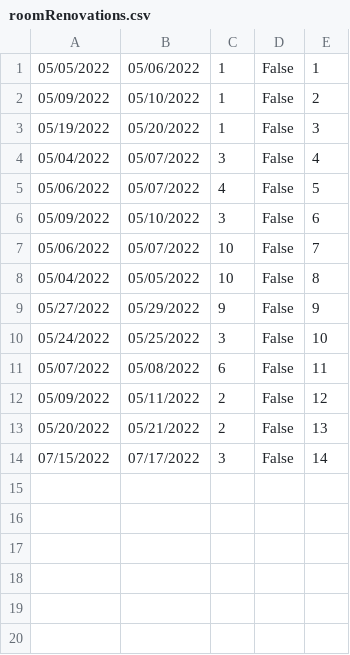
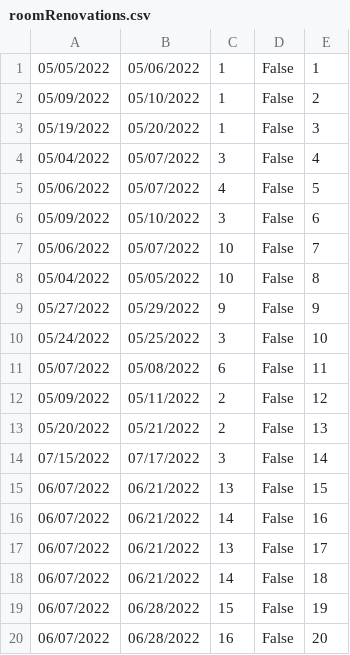
Before and after one commit to Gravarica/SIMS-ZdravoBolnica, a CSV file: Aplikacija/HospitalProject/Resources/Data/roomRenovations.csv, drawn as a sheet; the diff names each change by its address in the sheet, - before the commit and + after, or states it on an @@ line.

```diff
--- a/Aplikacija/HospitalProject/Resources/Data/roomRenovations.csv
+++ b/Aplikacija/HospitalProject/Resources/Data/roomRenovations.csv
+row 15: 06/07/2022 | 06/21/2022 | 13 | False | 15
+row 16: 06/07/2022 | 06/21/2022 | 14 | False | 16
+row 17: 06/07/2022 | 06/21/2022 | 13 | False | 17
+row 18: 06/07/2022 | 06/21/2022 | 14 | False | 18
+row 19: 06/07/2022 | 06/28/2022 | 15 | False | 19
+row 20: 06/07/2022 | 06/28/2022 | 16 | False | 20
```
Also changed, not shown: Aplikacija/HospitalProject/Resources/Data/equipement.csv, Aplikacija/HospitalProject/Resources/Data/rooms.csv, 50 other files.
